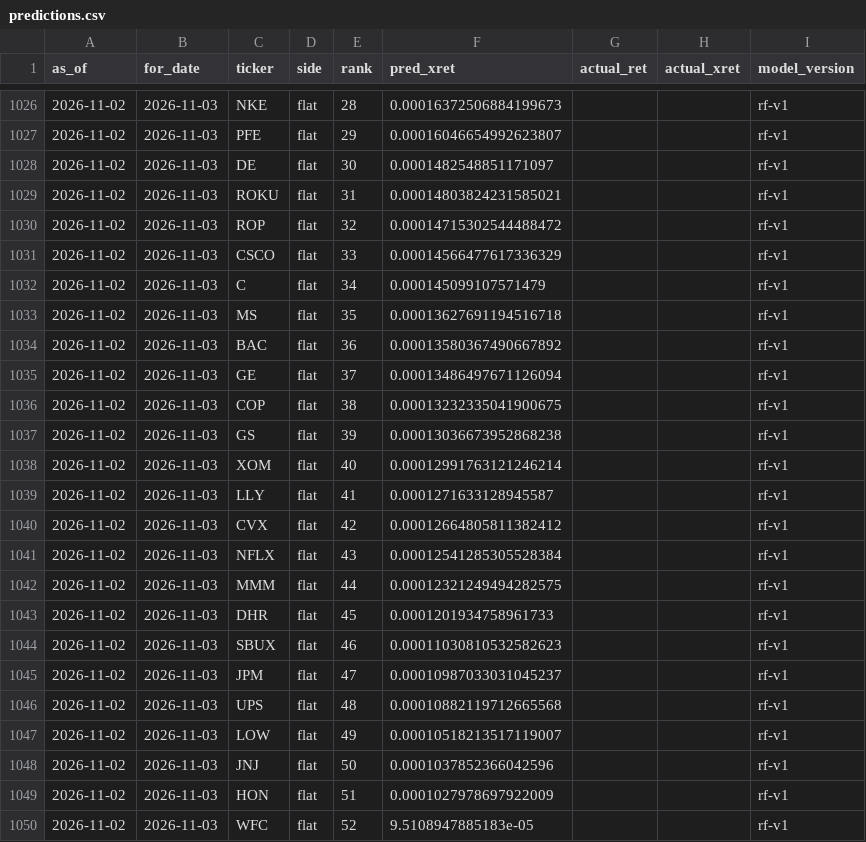
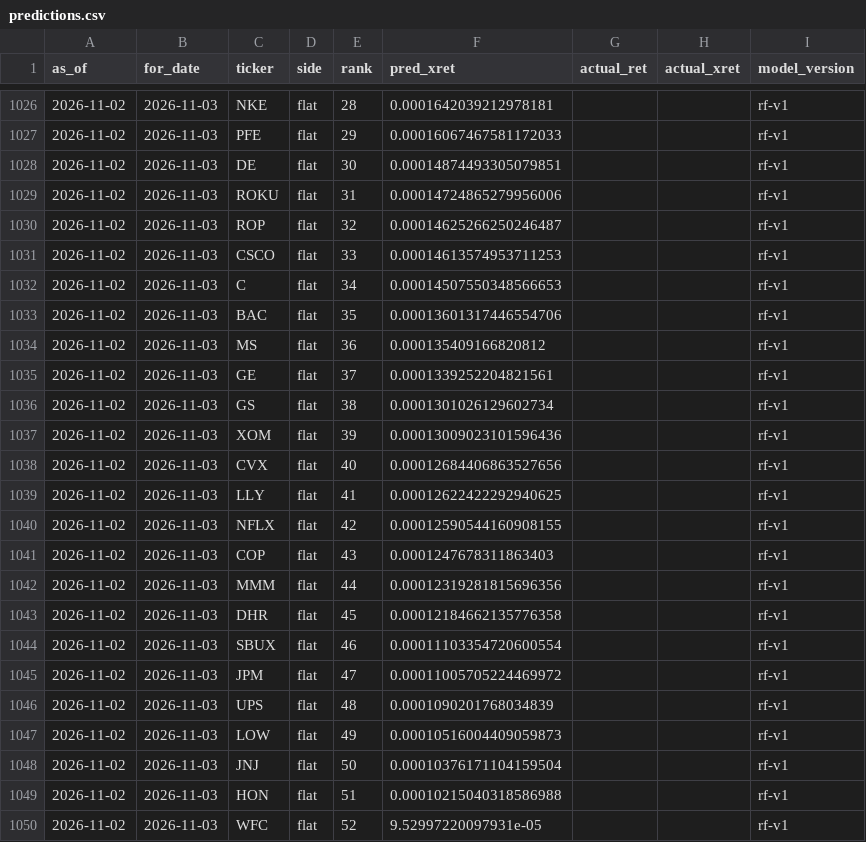
Before and after one commit to Yu-ChangCheng/PingPingPongPong, a CSV file: docs/data/predictions.csv, drawn as a sheet; only a part is shown, gaps mark what is left out; the diff covers the shown part only.

```diff
--- a/docs/data/predictions.csv
+++ b/docs/data/predictions.csv
@@ -1026,25 +1026,25 @@ as_of,for_date,ticker,side,rank,pred_xret,actual_ret,actual_xret,model_version
-2026-11-02,2026-11-03,NKE,flat,28,0.00016372506884199673,,,rf-v1
-2026-11-02,2026-11-03,PFE,flat,29,0.00016046654992623807,,,rf-v1
-2026-11-02,2026-11-03,DE,flat,30,0.0001482548851171097,,,rf-v1
-2026-11-02,2026-11-03,ROKU,flat,31,0.00014803824231585021,,,rf-v1
-2026-11-02,2026-11-03,ROP,flat,32,0.00014715302544488472,,,rf-v1
-2026-11-02,2026-11-03,CSCO,flat,33,0.00014566477617336329,,,rf-v1
-2026-11-02,2026-11-03,C,flat,34,0.000145099107571479,,,rf-v1
-2026-11-02,2026-11-03,MS,flat,35,0.00013627691194516718,,,rf-v1
-2026-11-02,2026-11-03,BAC,flat,36,0.00013580367490667892,,,rf-v1
-2026-11-02,2026-11-03,GE,flat,37,0.00013486497671126094,,,rf-v1
-2026-11-02,2026-11-03,COP,flat,38,0.00013232335041900675,,,rf-v1
-2026-11-02,2026-11-03,GS,flat,39,0.00013036673952868238,,,rf-v1
-2026-11-02,2026-11-03,XOM,flat,40,0.00012991763121246214,,,rf-v1
-2026-11-02,2026-11-03,LLY,flat,41,0.0001271633128945587,,,rf-v1
-2026-11-02,2026-11-03,CVX,flat,42,0.00012664805811382412,,,rf-v1
-2026-11-02,2026-11-03,NFLX,flat,43,0.00012541285305528384,,,rf-v1
-2026-11-02,2026-11-03,MMM,flat,44,0.00012321249494282575,,,rf-v1
-2026-11-02,2026-11-03,DHR,flat,45,0.0001201934758961733,,,rf-v1
-2026-11-02,2026-11-03,SBUX,flat,46,0.00011030810532582623,,,rf-v1
-2026-11-02,2026-11-03,JPM,flat,47,0.00010987033031045237,,,rf-v1
-2026-11-02,2026-11-03,UPS,flat,48,0.00010882119712665568,,,rf-v1
-2026-11-02,2026-11-03,LOW,flat,49,0.00010518213517119007,,,rf-v1
-2026-11-02,2026-11-03,JNJ,flat,50,0.0001037852366042596,,,rf-v1
-2026-11-02,2026-11-03,HON,flat,51,0.0001027978697922009,,,rf-v1
-2026-11-02,2026-11-03,WFC,flat,52,9.5108947885183e-05,,,rf-v1
+2026-11-02,2026-11-03,NKE,flat,28,0.0001642039212978181,,,rf-v1
+2026-11-02,2026-11-03,PFE,flat,29,0.00016067467581172033,,,rf-v1
+2026-11-02,2026-11-03,DE,flat,30,0.00014874493305079851,,,rf-v1
+2026-11-02,2026-11-03,ROKU,flat,31,0.00014724865279956006,,,rf-v1
+2026-11-02,2026-11-03,ROP,flat,32,0.00014625266250246487,,,rf-v1
+2026-11-02,2026-11-03,CSCO,flat,33,0.00014613574953711253,,,rf-v1
+2026-11-02,2026-11-03,C,flat,34,0.00014507550348566653,,,rf-v1
+2026-11-02,2026-11-03,BAC,flat,35,0.00013601317446554706,,,rf-v1
+2026-11-02,2026-11-03,MS,flat,36,0.000135409166820812,,,rf-v1
+2026-11-02,2026-11-03,GE,flat,37,0.0001339252204821561,,,rf-v1
+2026-11-02,2026-11-03,GS,flat,38,0.0001301026129602734,,,rf-v1
+2026-11-02,2026-11-03,XOM,flat,39,0.00013009023101596436,,,rf-v1
+2026-11-02,2026-11-03,CVX,flat,40,0.00012684406863527656,,,rf-v1
+2026-11-02,2026-11-03,LLY,flat,41,0.00012622422292940625,,,rf-v1
+2026-11-02,2026-11-03,NFLX,flat,42,0.00012590544160908155,,,rf-v1
+2026-11-02,2026-11-03,COP,flat,43,0.0001247678311863403,,,rf-v1
+2026-11-02,2026-11-03,MMM,flat,44,0.00012319281815696356,,,rf-v1
+2026-11-02,2026-11-03,DHR,flat,45,0.00012184662135776358,,,rf-v1
+2026-11-02,2026-11-03,SBUX,flat,46,0.00011103354720600554,,,rf-v1
+2026-11-02,2026-11-03,JPM,flat,47,0.00011005705224469972,,,rf-v1
+2026-11-02,2026-11-03,UPS,flat,48,0.0001090201768034839,,,rf-v1
+2026-11-02,2026-11-03,LOW,flat,49,0.00010516004409059873,,,rf-v1
+2026-11-02,2026-11-03,JNJ,flat,50,0.00010376171104159504,,,rf-v1
+2026-11-02,2026-11-03,HON,flat,51,0.00010215040318586988,,,rf-v1
+2026-11-02,2026-11-03,WFC,flat,52,9.52997220097931e-05,,,rf-v1
```
Also changed, not shown: 45 edited cells elsewhere in this file, docs/data/feature_importance.csv, docs/data/fold_metrics.csv, 8 other files.
